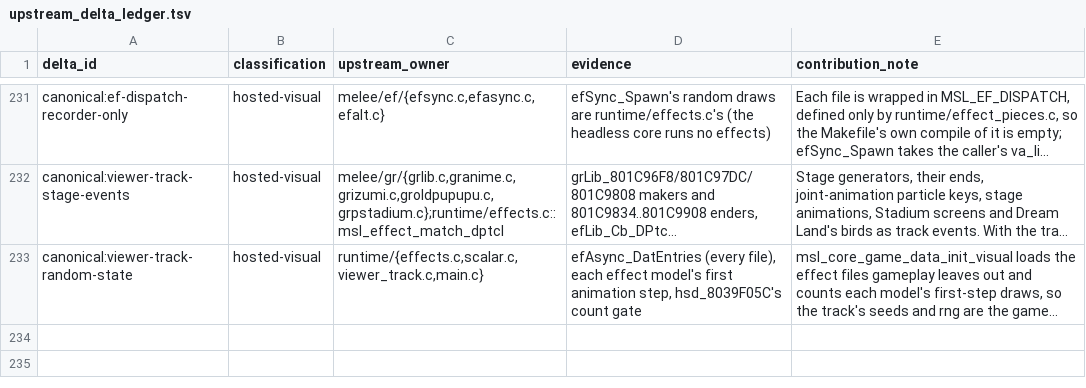
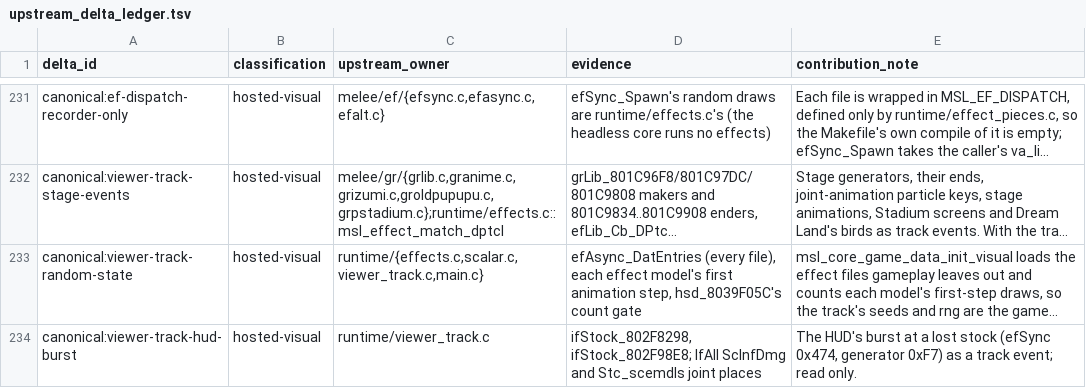
Before and after one commit to briandle00/melee-sim-light, a TSV file: src/upstream_delta_ledger.tsv, drawn as a sheet; only a part is shown, gaps mark what is left out; long unchanged cells end in …; the diff names each change by its address in the sheet, - before the commit and + after, or states it on an @@ line.

```diff
--- a/src/upstream_delta_ledger.tsv
+++ b/src/upstream_delta_ledger.tsv
+row 234: canonical:viewer-track-hud-burst | hosted-visual | runtime/viewer_track.c | ifStock_802F8298, ifStock_802F98E8; IfAll ScInfDmg and Stc_scemdls joint places | The HUD's burst at a lost stock (efSync 0x474, generator 0xF7) as a track event; read only.
```
Also changed, not shown: 3 other files.
